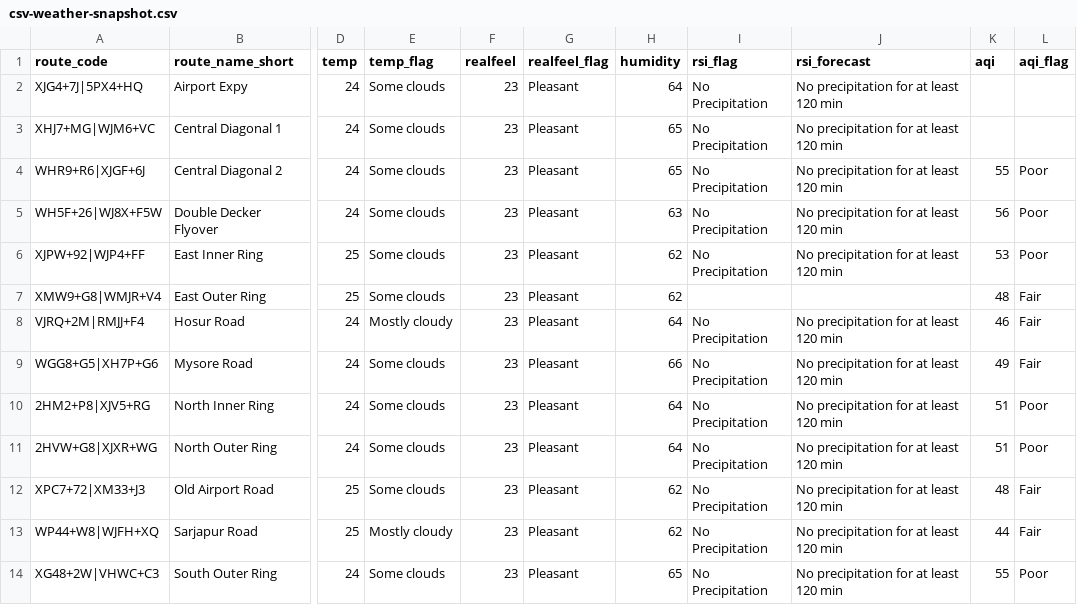
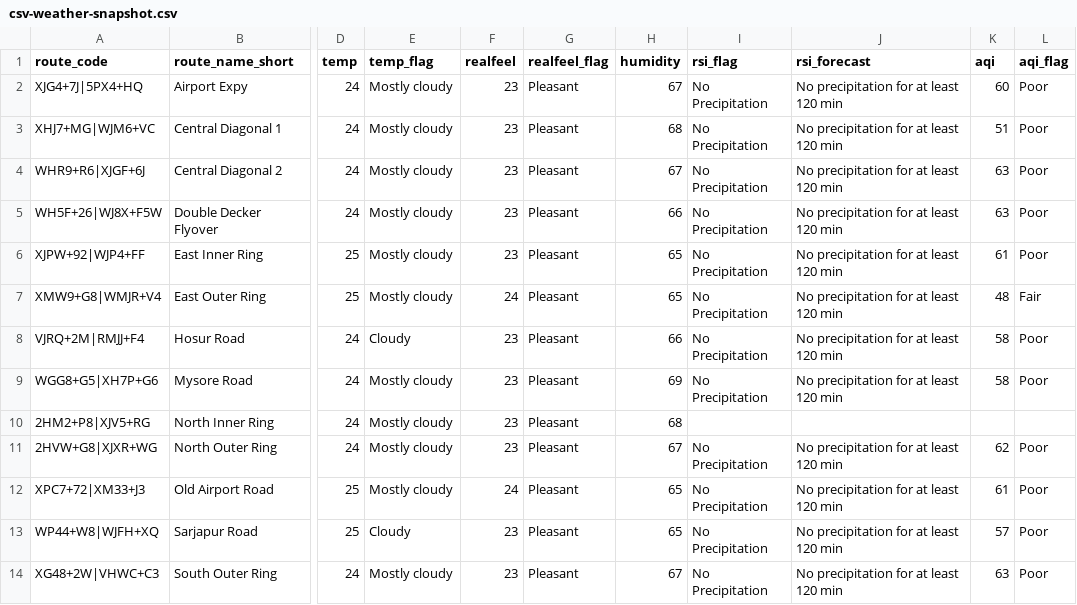
Before and after one commit to thecont1/blr-traffic-monitor, a CSV file: data/csv-weather-snapshot.csv, drawn as a sheet; only a part is shown, gaps mark what is left out; the diff names each change by its address in the sheet, - before the commit and + after, or states it on an @@ line.

```diff
--- a/data/csv-weather-snapshot.csv
+++ b/data/csv-weather-snapshot.csv
-E2:E7 (temp_flag): Some clouds
+E2:E7 (temp_flag): Mostly cloudy
-H2 (humidity): 64
+H2 (humidity): 67
-K2 (aqi): (empty)
+K2 (aqi): 60
-L2:L3 (aqi_flag): (empty)
+L2:L3 (aqi_flag): Poor
-H3 (humidity): 65
+H3 (humidity): 68
-K3 (aqi): (empty)
+K3 (aqi): 51
-H4 (humidity): 65
+H4 (humidity): 67
-K4 (aqi): 55
+K4 (aqi): 63
-H5 (humidity): 63
+H5 (humidity): 66
-K5 (aqi): 56
+K5 (aqi): 63
-H6:H7 (humidity): 62
+H6:H7 (humidity): 65
-K6 (aqi): 53
+K6 (aqi): 61
-F7 (realfeel): 23
+F7 (realfeel): 24
-I7 (rsi_flag): (empty)
+I7 (rsi_flag): No Precipitation
-J7 (rsi_forecast): (empty)
+J7 (rsi_forecast): No precipitation for at least 120 min
-E8 (temp_flag): Mostly cloudy
+E8 (temp_flag): Cloudy
-H8 (humidity): 64
+H8 (humidity): 66
-K8 (aqi): 46
+K8 (aqi): 58
-L8:L9 (aqi_flag): Fair
+L8:L9 (aqi_flag): Poor
-E9:E12 (temp_flag): Some clouds
+E9:E12 (temp_flag): Mostly cloudy
-H9 (humidity): 66
+H9 (humidity): 69
-K9 (aqi): 49
+K9 (aqi): 58
-H10 (humidity): 64
+H10 (humidity): 68
-I10 (rsi_flag): No Precipitation
+I10 (rsi_flag): (empty)
-J10 (rsi_forecast): No precipitation for at least 120 min
+J10 (rsi_forecast): (empty)
-K10 (aqi): 51
+K10 (aqi): (empty)
-L10 (aqi_flag): Poor
+L10 (aqi_flag): (empty)
-H11 (humidity): 64
+H11 (humidity): 67
-K11 (aqi): 51
+K11 (aqi): 62
-F12 (realfeel): 23
+F12 (realfeel): 24
-H12:H13 (humidity): 62
+H12:H13 (humidity): 65
-K12 (aqi): 48
+K12 (aqi): 61
-L12:L13 (aqi_flag): Fair
+L12:L13 (aqi_flag): Poor
-E13 (temp_flag): Mostly cloudy
+E13 (temp_flag): Cloudy
-K13 (aqi): 44
+K13 (aqi): 57
-E14 (temp_flag): Some clouds
+E14 (temp_flag): Mostly cloudy
-H14 (humidity): 65
+H14 (humidity): 67
-K14 (aqi): 55
+K14 (aqi): 63
```
Also changed, not shown: 1 other file.
